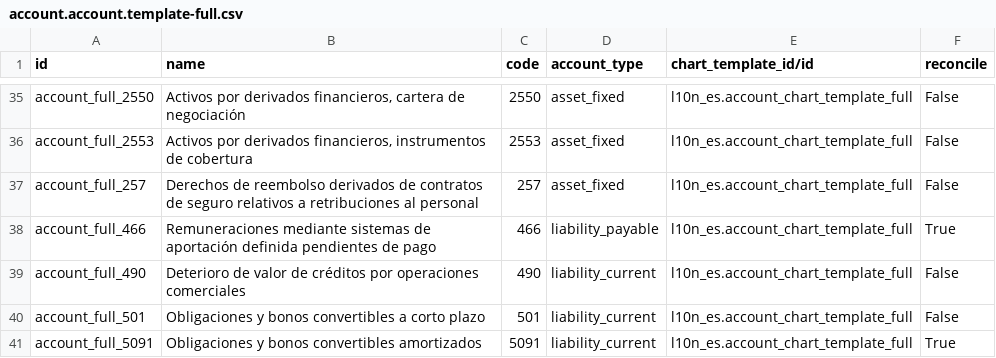
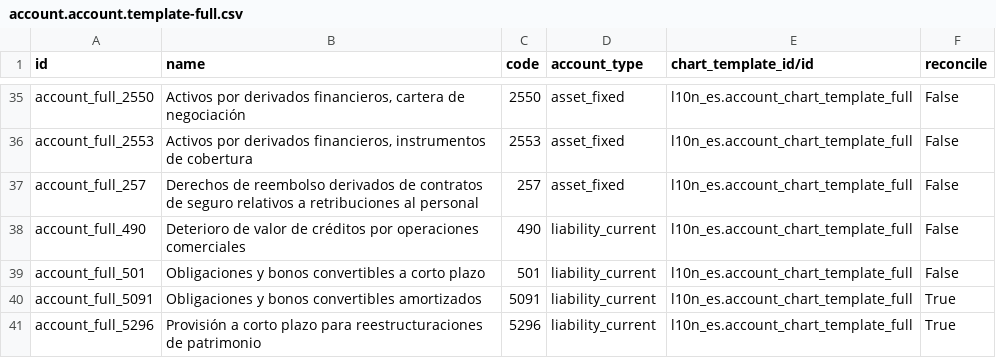
Before and after one commit to acsone/odoo, a CSV file: addons/l10n_es/data/account.account.template-full.csv, drawn as a sheet; only a part is shown, gaps mark what is left out; the shorter side is filled out with more unchanged rows; the diff names each change by its address in the sheet, - before the commit and + after, or states it on an @@ line.

```diff
--- a/addons/l10n_es/data/account.account.template-full.csv
+++ b/addons/l10n_es/data/account.account.template-full.csv
-row 38: account_full_466 | Remuneraciones mediante sistemas de aportación definida pendientes de pago | 466 | liability_payable | l10n_es.account_chart_template_full | True
```
Also changed, not shown: addons/l10n_es/data/account.account.template-common.csv.
